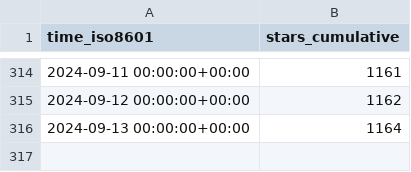
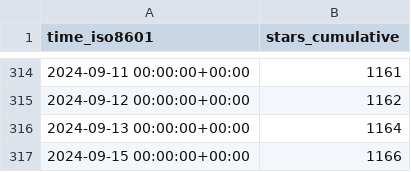
Before and after one commit to joshka/floneum, a CSV file: floneum/floneum/ghrs-data/stargazers.csv, drawn as a sheet; only a part is shown, gaps mark what is left out.

```diff
--- a/floneum/floneum/ghrs-data/stargazers.csv
+++ b/floneum/floneum/ghrs-data/stargazers.csv
@@ -316 +316,2 @@ time_iso8601,stars_cumulative
 2024-09-13 00:00:00+00:00,1164
+2024-09-15 00:00:00+00:00,1166
```
